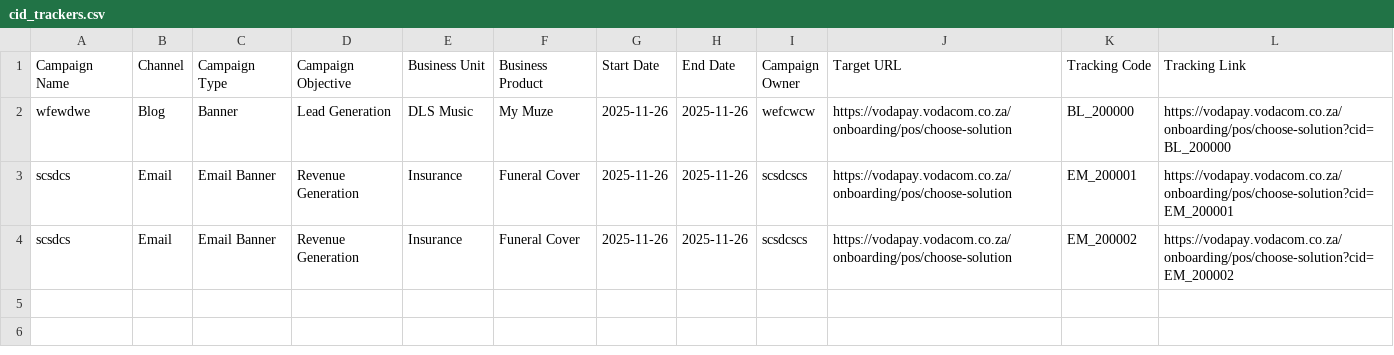
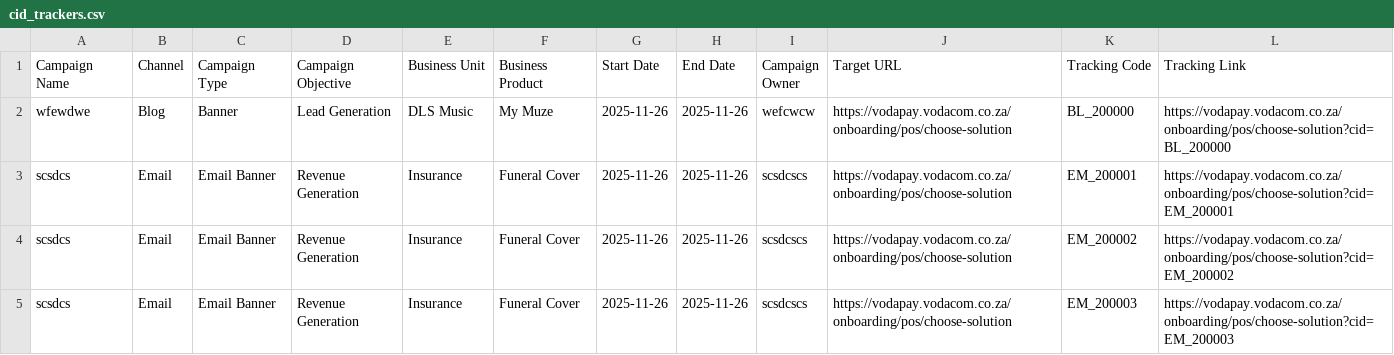
Before and after one commit to Nikhil-Lakha/cidTracker, a CSV file: cid_trackers.csv, drawn as a sheet.

Commit message:
Update trackers – EM_200003

```diff
--- a/cid_trackers.csv
+++ b/cid_trackers.csv
@@ -4 +4,2 @@ scsdcs,Email,Email Banner,Revenue Generation,Insurance,Funeral Cover,2025-11-26,
 scsdcs,Email,Email Banner,Revenue Generation,Insurance,Funeral Cover,2025-11-26,2025-11-26,scsdcscs,https://vodapay.vodacom.co.za/onboarding/pos/choose-solution,EM_200002,https://vodapay.vodacom.co.za/onboarding/pos/choose-solution?cid=EM_200002
+scsdcs,Email,Email Banner,Revenue Generation,Insurance,Funeral Cover,2025-11-26,2025-11-26,scsdcscs,https://vodapay.vodacom.co.za/onboarding/pos/choose-solution,EM_200003,https://vodapay.vodacom.co.za/onboarding/pos/choose-solution?cid=EM_200003
```
